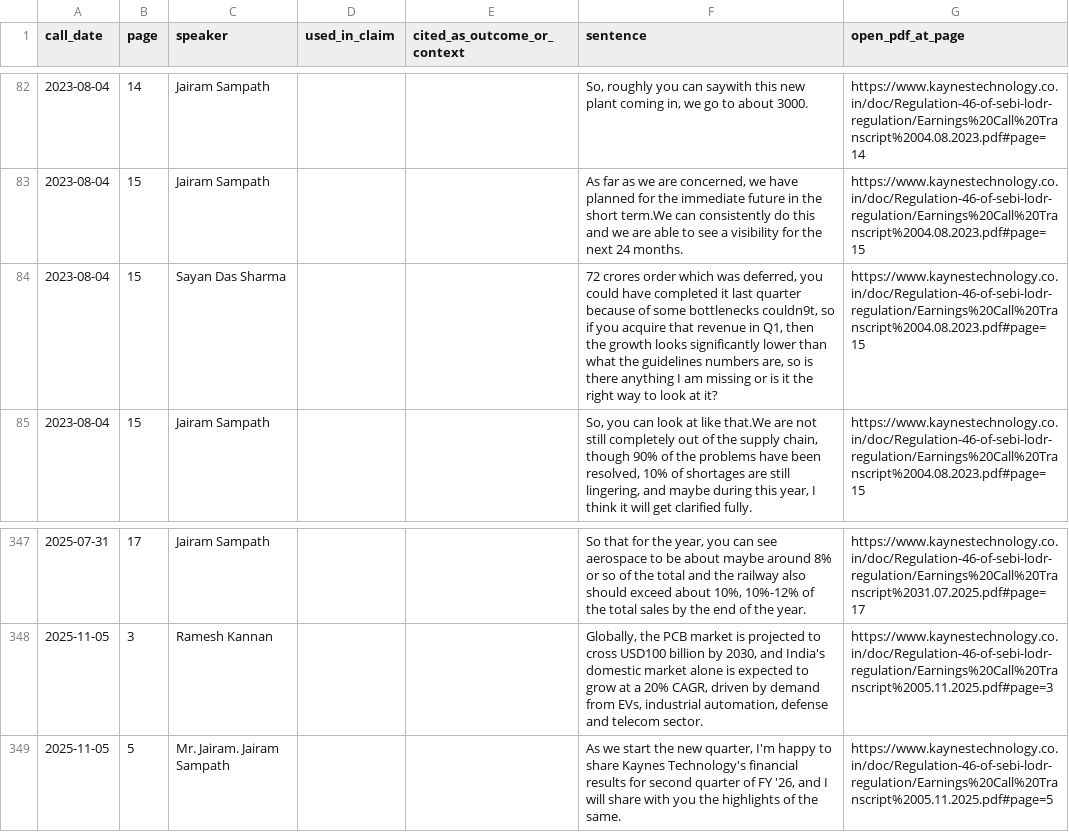
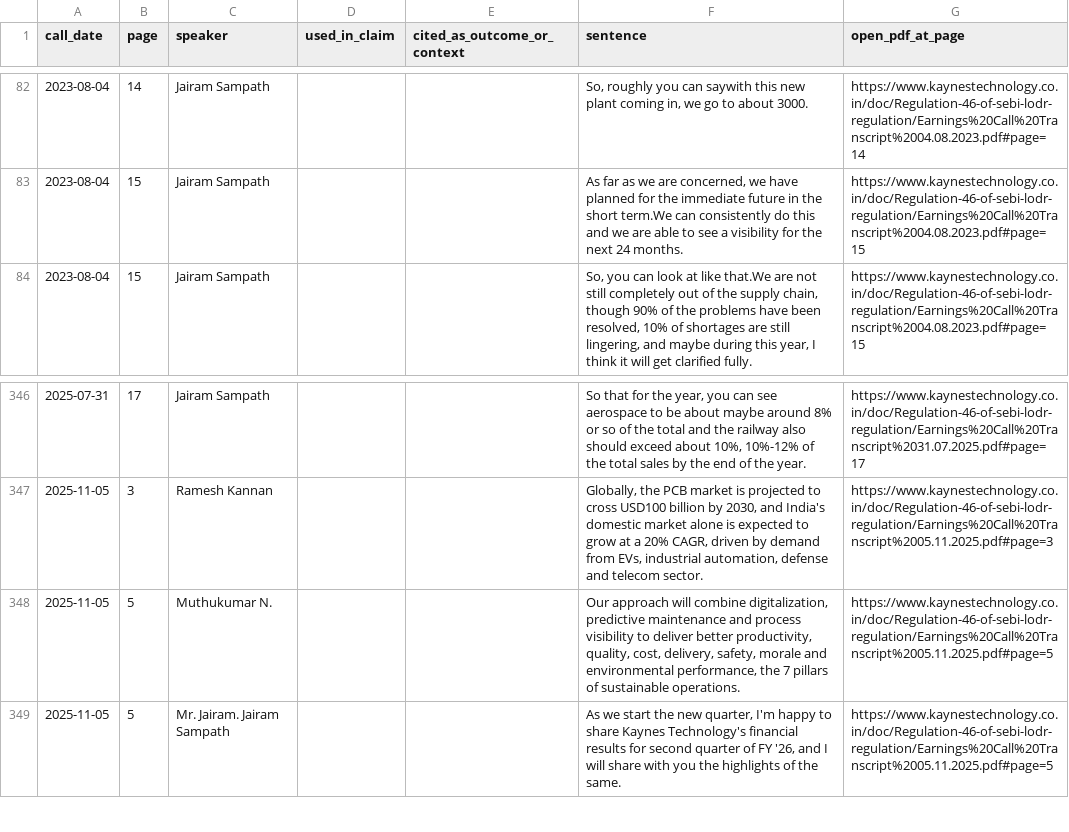
Before and after one commit to yashduttrading-ui/promise-scorecard, a CSV file: checks/KAYNES_forward_statements.csv, drawn as a sheet; only a part is shown, gaps mark what is left out.

```diff
--- a/checks/KAYNES_forward_statements.csv
+++ b/checks/KAYNES_forward_statements.csv
@@ -83,3 +83,2 @@ call_date,page,speaker,used_in_claim,cited_as_outcome_or_context,sentence,open_p
 2023-08-04,15,Jairam Sampath,,," As far as we are concerned, we have planned for the immediate future in the short term.We can consistently do this and we are able to see a visibility for the next 24 months.",https://www.kaynestechnology.co.in/doc/Regulation-46-of-sebi-lodr-regulation/Earnings%20Call%20Transcript%2004.08.2023.pdf#page=15
-2023-08-04,15,Sayan Das Sharma,,,"72 crores order which was deferred, you could have completed it last quarter because of some bottlenecks couldn9t, so if you acquire that revenue in Q1, then the growth looks significantly lower than what the guidelines numbers are, so is there anything I am missing or is it the right way to look at it?",https://www.kaynestechnology.co.in/doc/Regulation-46-of-sebi-lodr-regulation/Earnings%20Call%20Transcript%2004.08.2023.pdf#page=15
 2023-08-04,15,Jairam Sampath,,,"So, you can look at like that.We are not still completely out of the supply chain, though 90% of the problems have been resolved, 10% of shortages are still lingering, and maybe during this year, I think it will get clarified fully.",https://www.kaynestechnology.co.in/doc/Regulation-46-of-sebi-lodr-regulation/Earnings%20Call%20Transcript%2004.08.2023.pdf#page=15
@@ -348,2 +347,3 @@ call_date,page,speaker,used_in_claim,cited_as_outcome_or_context,sentence,open_p
 2025-11-05,3,Ramesh Kannan,,,"Globally, the PCB market is projected to cross USD100 billion by 2030, and India's domestic market alone is expected to grow at a 20% CAGR, driven by demand from EVs, industrial automation, defense and telecom sector.",https://www.kaynestechnology.co.in/doc/Regulation-46-of-sebi-lodr-regulation/Earnings%20Call%20Transcript%2005.11.2025.pdf#page=3
+2025-11-05,5,Muthukumar N.,,,"Our approach will combine digitalization, predictive maintenance and process visibility to deliver better productivity, quality, cost, delivery, safety, morale and environmental performance, the 7 pillars of sustainable operations.",https://www.kaynestechnology.co.in/doc/Regulation-46-of-sebi-lodr-regulation/Earnings%20Call%20Transcript%2005.11.2025.pdf#page=5
 2025-11-05,5,Mr. Jairam. Jairam Sampath,,,"As we start the new quarter, I'm happy to share Kaynes Technology's financial results for second quarter of FY '26, and I will share with you the highlights of the same.",https://www.kaynestechnology.co.in/doc/Regulation-46-of-sebi-lodr-regulation/Earnings%20Call%20Transcript%2005.11.2025.pdf#page=5
```
Also changed, not shown: 1 other file.
